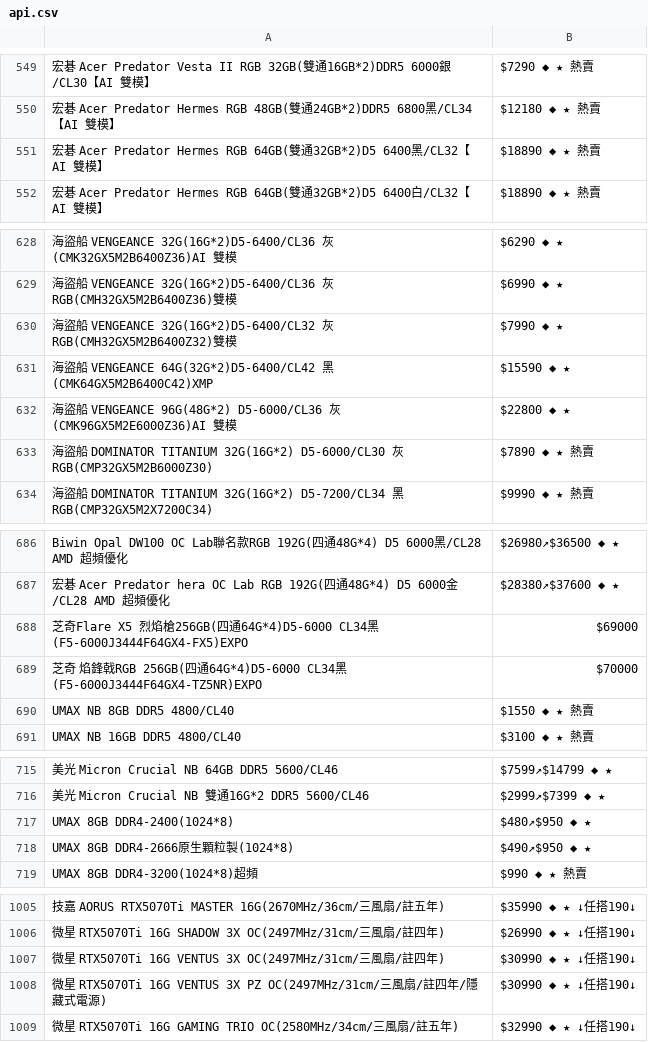
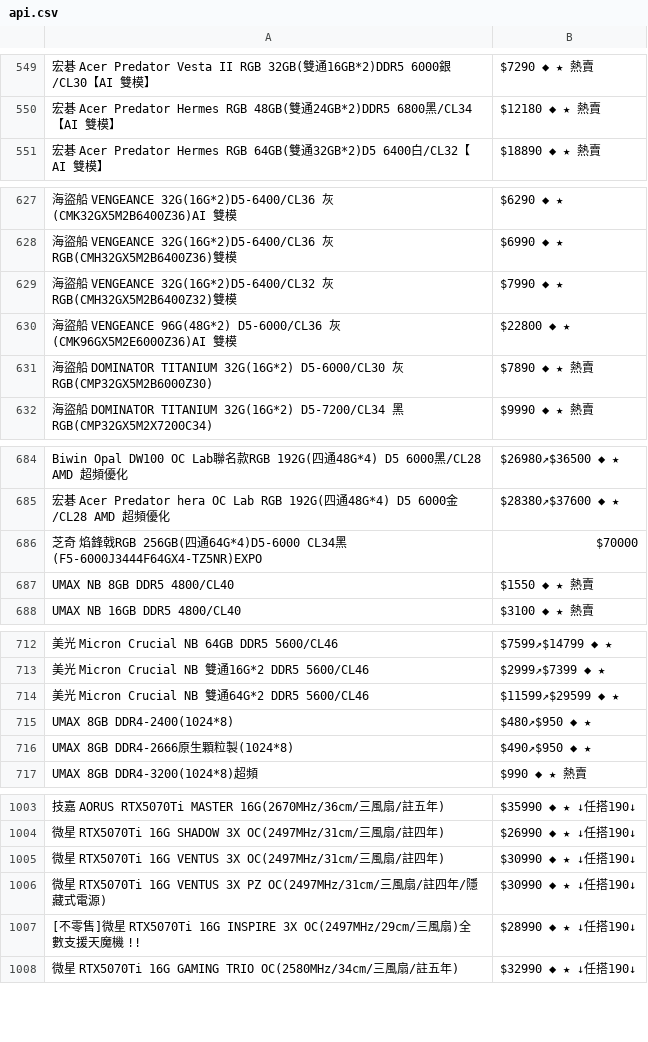
Before and after one commit to suouwang/ops_mid, a CSV file: api.csv, drawn as a sheet; only a part is shown, gaps mark what is left out; removed rows and columns are numbered as before the commit, all else as after; the diff covers the shown part only; the diff names each change by its address in the sheet, - before the commit and + after, or states it on an @@ line.

```diff
--- a/api.csv
+++ b/api.csv
-row 551: 宏碁 Acer Predator Hermes RGB 64GB(雙通32GB*2)D5 6400黑/CL32【AI 雙模】 | $18890 ◆ ★ 熱賣
-row 631: 海盜船 VENGEANCE 64G(32G*2)D5-6400/CL42 黑(CMK64GX5M2B6400C42)XMP | $15590 ◆ ★
-row 688: 芝奇Flare X5 烈焰槍256GB(四通64G*4)D5-6000 CL34黑(F5-6000J3444F64GX4-FX5)EXPO | $69000
+row 714: 美光 Micron Crucial NB 雙通64G*2 DDR5 5600/CL46 | $11599↗$29599 ◆ ★
+row 1007: [不零售]微星 RTX5070Ti 16G INSPIRE 3X OC(2497MHz/29cm/三風扇)全數支援天魔機 !! | $28990 ◆ ★ ↓任搭190↓
```
Also changed, not shown: 1 removed row and 2 edited cells elsewhere in this file, 1 other file.
